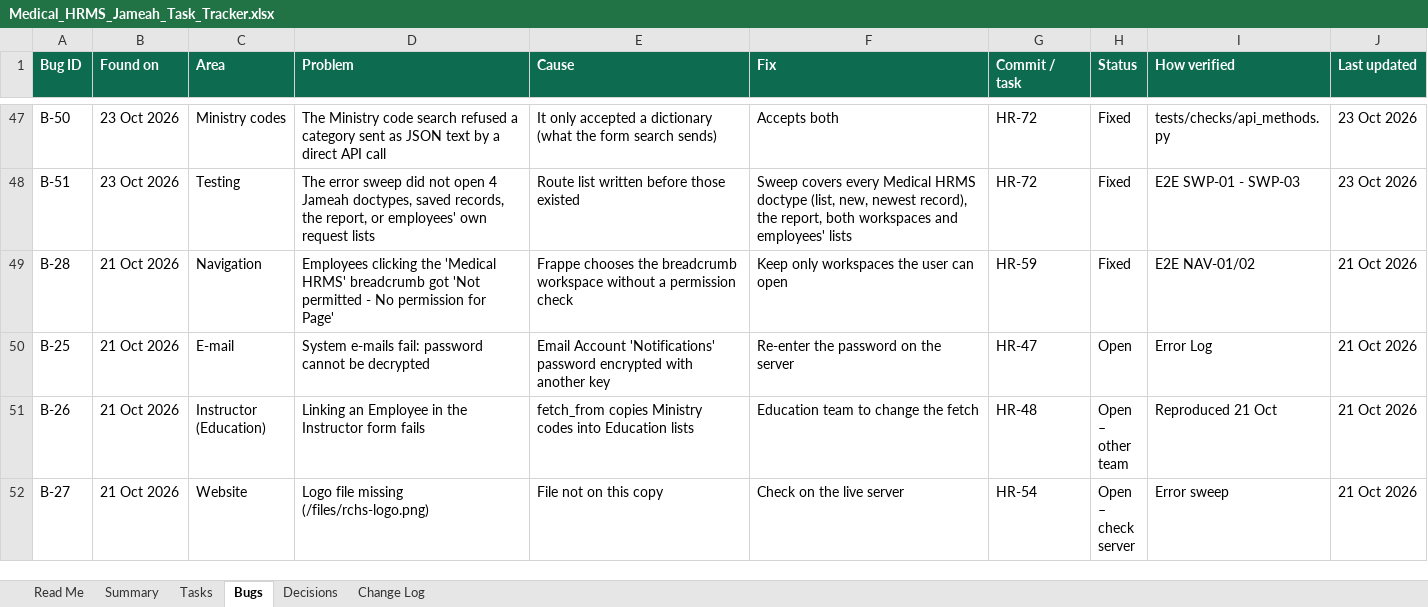
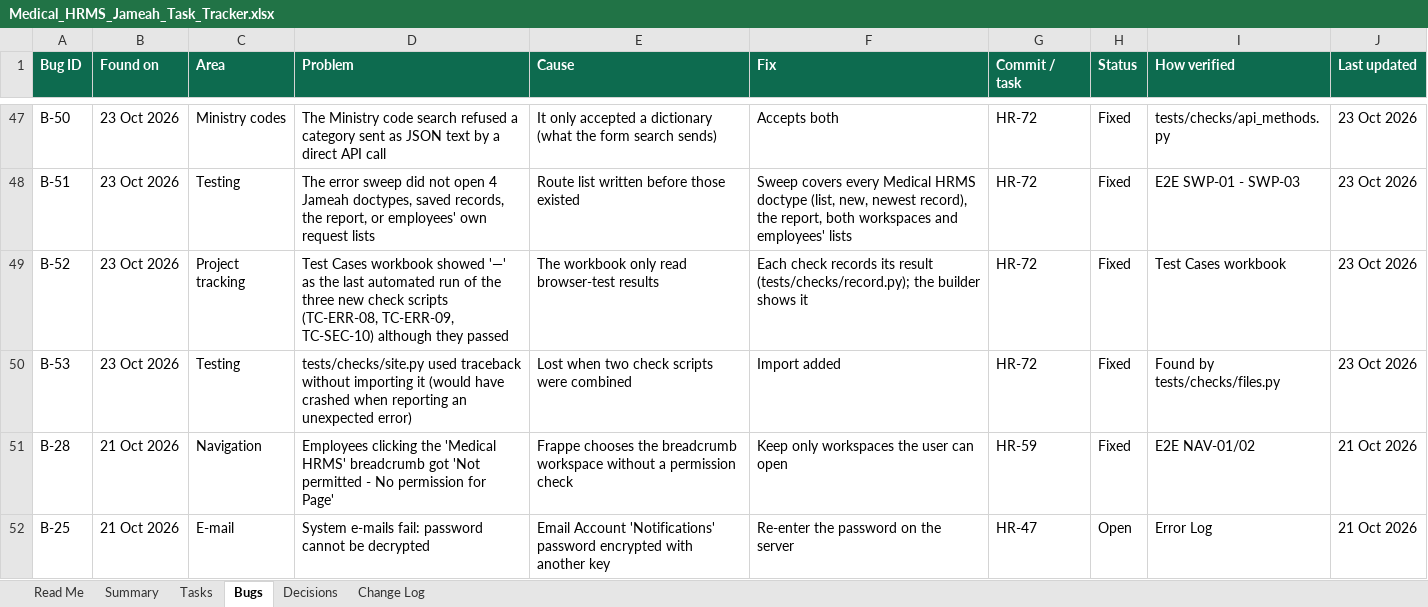
Before and after one commit to phpdevpro/edu-alriyada-hrm, an Excel workbook: project_tracking/Medical_HRMS_Jameah_Task_Tracker.xlsx, sheet Bugs, drawn as a sheet; only a part is shown, gaps mark what is left out; the shorter side is filled out with more unchanged rows; values as stored, in another font and other column widths than the file's, no borders; conditional formats not drawn; the diff names each change by its address in the sheet, - before the commit and + after, or states it on an @@ line.

```diff
--- a/project_tracking/Medical_HRMS_Jameah_Task_Tracker.xlsx (sheet Bugs)
+++ b/project_tracking/Medical_HRMS_Jameah_Task_Tracker.xlsx (sheet Bugs)
+row 49: B-52 | 23 Oct 2026 | Project tracking | Test Cases workbook showed '—' as the last automated run of the three new check scripts (TC-ERR-08, TC-ERR-09, TC-SEC-10) although they passed | The workbook only read browser-test results | Each check records its result (tests/checks/record.py); the builder shows it | HR-72 | Fixed | Test Cases workbook | 23 Oct 2026
+row 50: B-53 | 23 Oct 2026 | Testing | tests/checks/site.py used traceback without importing it (would have crashed when reporting an unexpected error) | Lost when two check scripts were combined | Import added | HR-72 | Fixed | Found by tests/checks/files.py | 23 Oct 2026
```
Also changed, not shown: sheet Change Log, sheet Summary, sheet Tasks, project_tracking/Medical_HRMS_Jameah_Checklist.xlsx, project_tracking/Medical_HRMS_Jameah_Test_Cases.xlsx, 11 other files.
